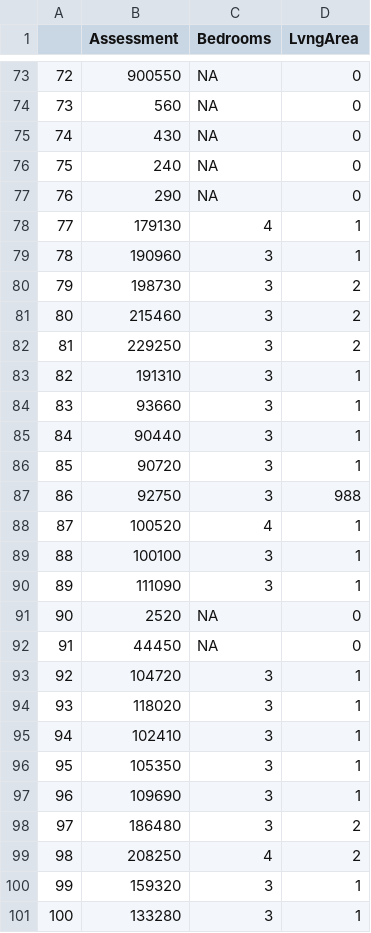
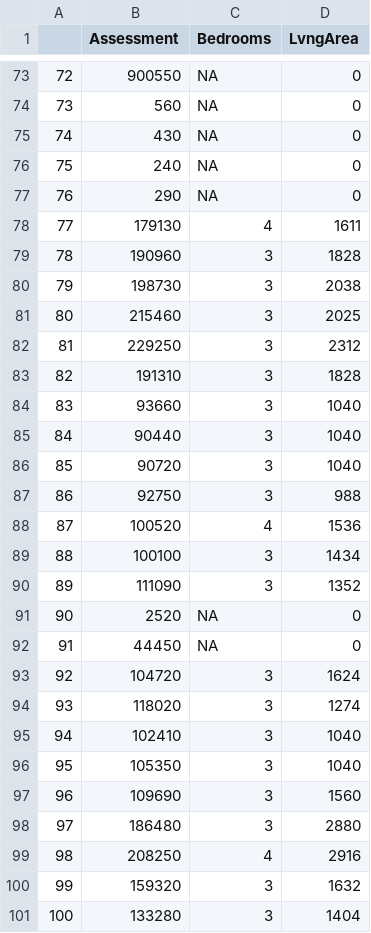
Before and after one commit to KatDevlin/housing_scrape, a CSV file: housing_scrape.csv, drawn as a sheet; only a part is shown, gaps mark what is left out; the diff covers the shown part only.

```diff
--- a/housing_scrape.csv
+++ b/housing_scrape.csv
@@ -77,25 +77,25 @@
 "76",290,NA,0
-"77",179130,4,1
-"78",190960,3,1
-"79",198730,3,2
-"80",215460,3,2
-"81",229250,3,2
-"82",191310,3,1
-"83",93660,3,1
-"84",90440,3,1
-"85",90720,3,1
+"77",179130,4,1611
+"78",190960,3,1828
+"79",198730,3,2038
+"80",215460,3,2025
+"81",229250,3,2312
+"82",191310,3,1828
+"83",93660,3,1040
+"84",90440,3,1040
+"85",90720,3,1040
 "86",92750,3,988
-"87",100520,4,1
-"88",100100,3,1
-"89",111090,3,1
+"87",100520,4,1536
+"88",100100,3,1434
+"89",111090,3,1352
 "90",2520,NA,0
 "91",44450,NA,0
-"92",104720,3,1
-"93",118020,3,1
-"94",102410,3,1
-"95",105350,3,1
-"96",109690,3,1
-"97",186480,3,2
-"98",208250,4,2
-"99",159320,3,1
-"100",133280,3,1
+"92",104720,3,1624
+"93",118020,3,1274
+"94",102410,3,1040
+"95",105350,3,1040
+"96",109690,3,1560
+"97",186480,3,2880
+"98",208250,4,2916
+"99",159320,3,1632
+"100",133280,3,1404
```
Also changed, not shown: 37 edited cells elsewhere in this file, 3 other files.
